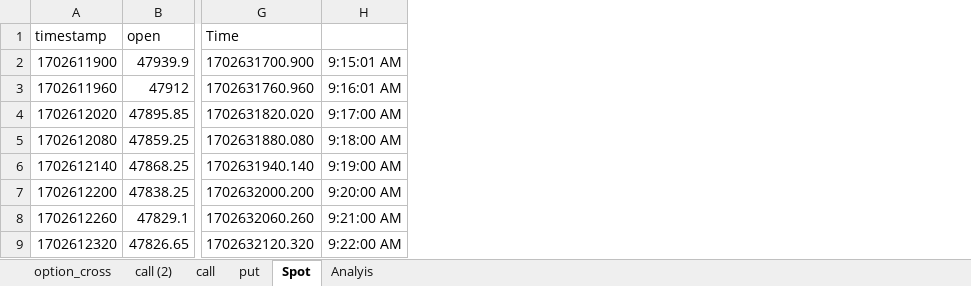
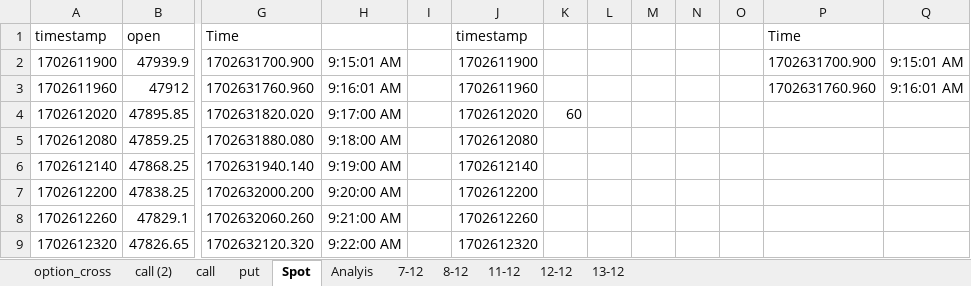
Before and after one commit to basantsahoo/forte, an Excel workbook: option_cross.xlsx, sheet Spot, drawn as a sheet; only a part is shown, gaps mark what is left out; values as stored, in another font and other column widths than the file's, no borders; the diff names each change by its address in the sheet, - before the commit and + after, or states it on an @@ line.

```diff
--- a/option_cross.xlsx (sheet Spot)
+++ b/option_cross.xlsx (sheet Spot)
+sheet tab: 7-12
+sheet tab: 8-12
+sheet tab: 11-12
+sheet tab: 12-12
+sheet tab: 13-12
+column I, empty
+column J, rows 1-9: timestamp | 1702611900 | 1702611960 | 1702612020 | 1702612080 | 1702612140 | 1702612200 | 1702612260 | 1702612320
+column K, row 4: 60
+column L, empty
+column M, empty
+column N, empty
+column O, empty
+column P, rows 1-3: Time | 1702631700.900 | 1702631760.960
+column Q, rows 2-3: 9:15:01 AM | 9:16:01 AM
```
Also changed, not shown: 7 other files.
